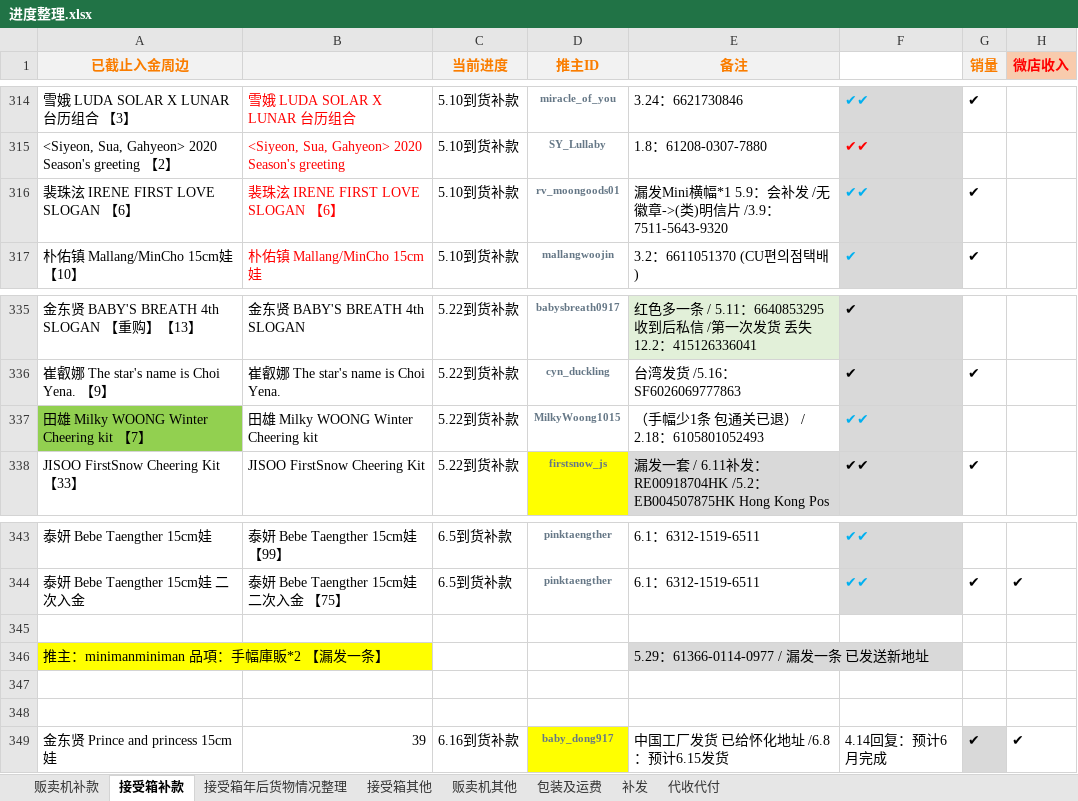
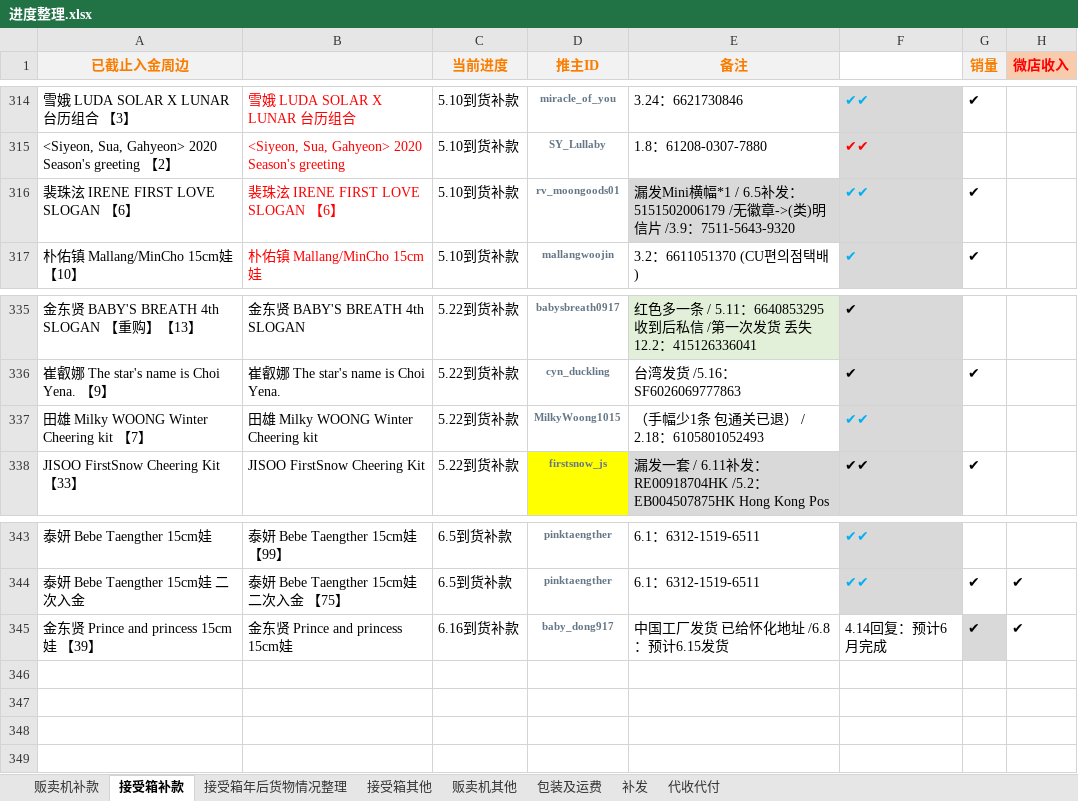
Before and after one commit to yukimi1212/404, an Excel workbook: 进度整理.xlsx, sheet 接受箱补款, drawn as a sheet; only a part is shown, gaps mark what is left out; values as stored, in another font and other column widths than the file's, no borders; removed rows and columns are numbered as before the commit, all else as after; rows hold the shown columns only; the diff names each change by its address in the sheet, - before the commit and + after, or states it on an @@ line.

```diff
--- a/进度整理.xlsx (sheet 接受箱补款)
+++ b/进度整理.xlsx (sheet 接受箱补款)
-E316 (备注): …Mini横幅*1 5.9：会补发 /无徽章…
+E316 (备注): …Mini横幅*1 / 6.5补发：5151502006179 /无徽章…
-E316 fill: none
+E316 fill: #D9D9D9
-A337 fill: #92D050
+A337 fill: none
-row 345: (empty)
-row 346: 推主：minimanminiman 品項：手幅庫販*2 【漏发一条】 |  |  |  | 5.29：61366-0114-0977 / 漏发一条 已发送新地址
-row 347: (empty)
-row 348: (empty)
-A345 (已截止入金周边): 金东贤 Prince and princess 15cm娃
+A345 (已截止入金周边): 金东贤 Prince and princess 15cm娃 【39】
-B345: 39
+B345: 金东贤 Prince and princess 15cm娃
-D345 fill: #FFFF00
+D345 fill: none
```
Also changed, not shown: sheet 包装及运费, sheet 接受箱年后货物情况整理, sheet 贩卖机其他, sheet 接受箱其他, sheet 代收代付, 4 other files.
